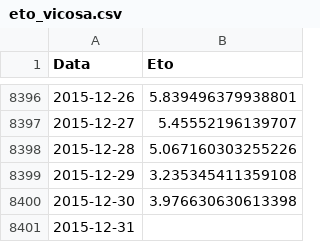
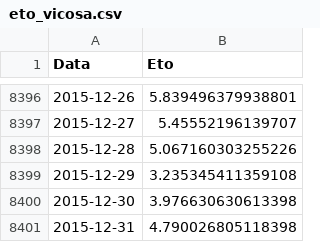
Before and after one commit to PatriciaLucas/Evapotranspiracao, a CSV file: eto_vicosa.csv, drawn as a sheet; only a part is shown, gaps mark what is left out.

Commit message:
Update eto_vicosa.csv

```diff
--- a/eto_vicosa.csv
+++ b/eto_vicosa.csv
@@ -8400,2 +8400,2 @@ Data,Eto
 2015-12-30,3.976630630613398
-2015-12-31,
+2015-12-31,4.790026805118398
```
